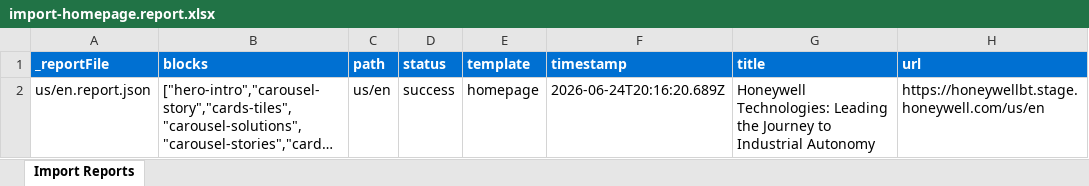
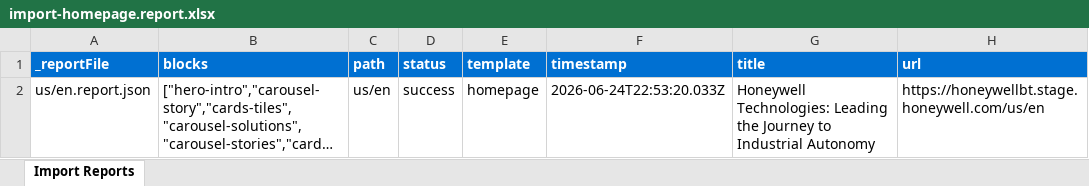
Before and after one commit to AdobeDrago/honeywell-technologies, an Excel workbook: tools/importer/reports/import-homepage.report.xlsx, sheet Import Reports, drawn as a sheet; long unchanged cells end in …; values as stored, in another font and other column widths than the file's, no borders; the diff names each change by its address in the sheet, - before the commit and + after, or states it on an @@ line.

Commit message:
Add cards-news block, update importer
Automated migration updates generated by Experience Modernization Agent.

Changed files (6):
- blocks/cards-news/cards-news.css
- blocks/cards-news/cards-news.js
- tools/importer/import-homepage.bundle.js
- tools/importer/parsers/cards-news.js
- tools/importer/reports/import-homepage.report.xlsx
- tools/importer/reports/us/en.report.json

```diff
--- a/tools/importer/reports/import-homepage.report.xlsx (sheet Import Reports)
+++ b/tools/importer/reports/import-homepage.report.xlsx (sheet Import Reports)
-F2 (timestamp): 2026-06-24T20:16:20.689Z
+F2 (timestamp): 2026-06-24T22:53:20.033Z
```
Also changed, not shown: 5 other files.
